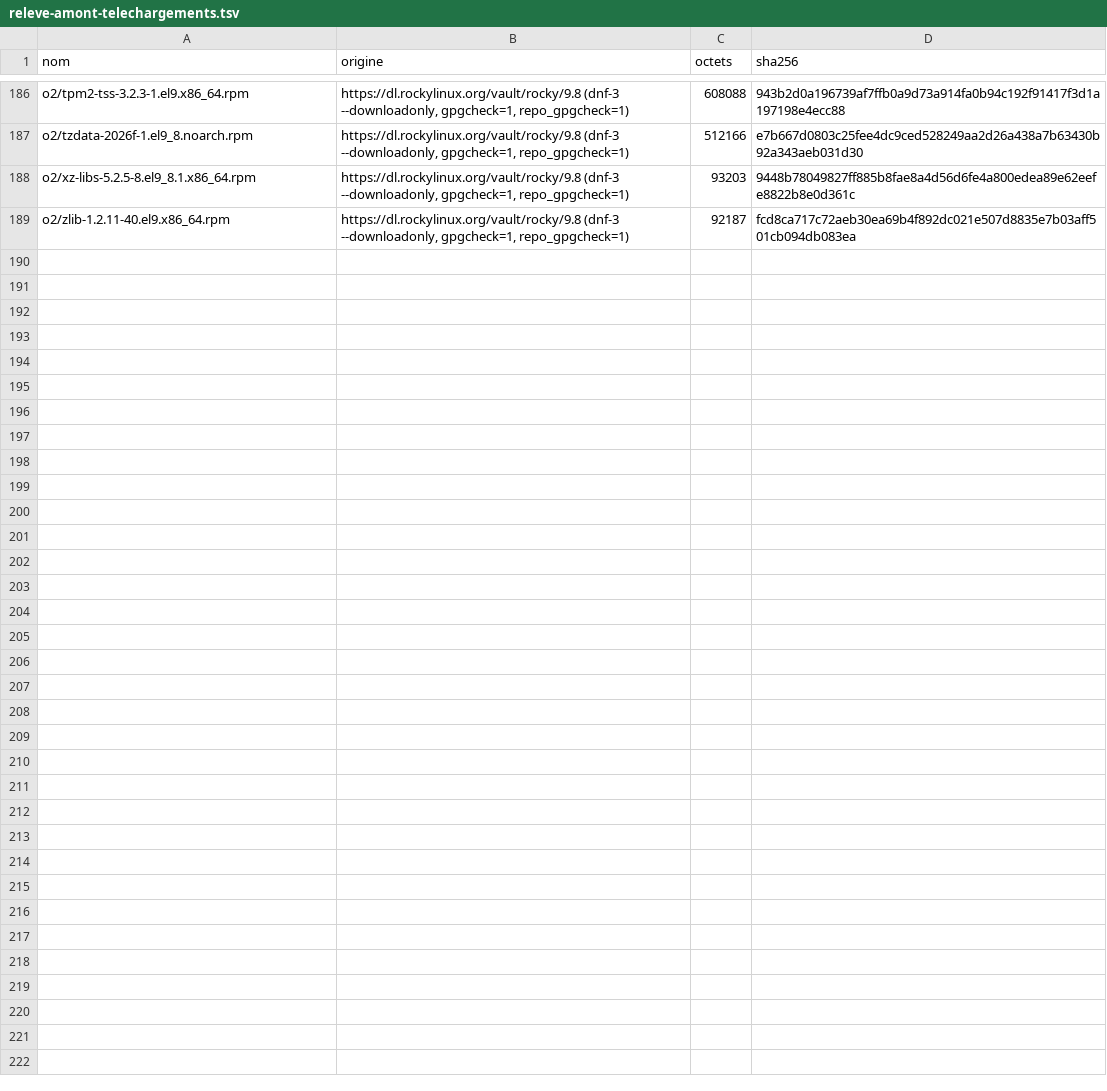
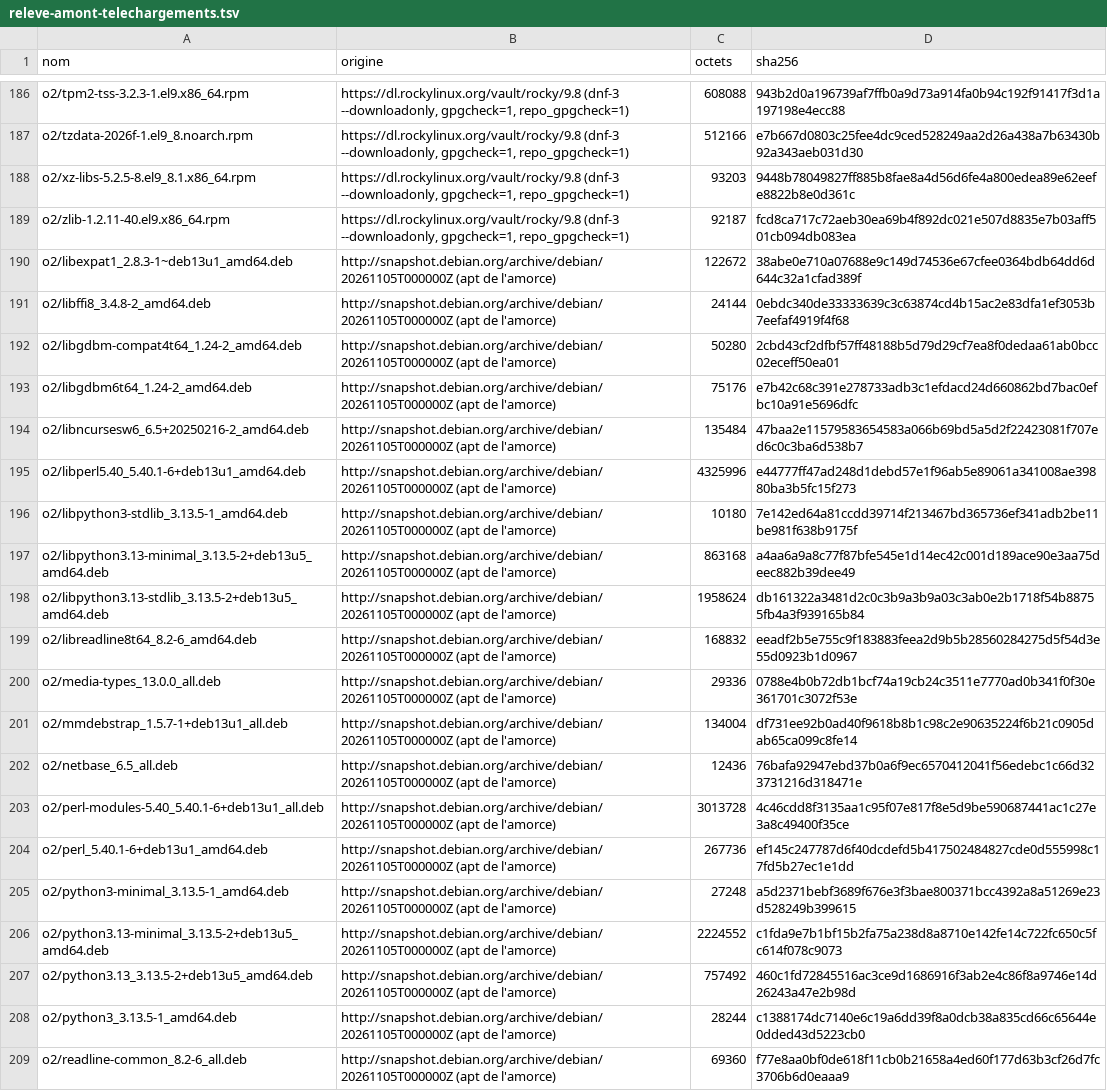
Before and after one commit to gigi206/supply-chain, a TSV file: poc/bricks/09-openpgp-signing/resultats/releve-amont-telechargements.tsv, drawn as a sheet; only a part is shown, gaps mark what is left out.

Commit message:
Brique 09, O2 : relance de debian_amorce passée (16:25:53 à 16:26:00 UTC, code 0), DA1 et DA2 tenues
Accord du propriétaire « Oui, relance-la ». docker-clean mis de côté ; 20 .deb sur 20 conformes au Packages.xz vérifié
(14 298 692 octets, listés) ; InRelease égal au relevé ; mmdebstrap 1.5.7 installé dans l amorce.

```diff
--- a/poc/bricks/09-openpgp-signing/resultats/releve-amont-telechargements.tsv
+++ b/poc/bricks/09-openpgp-signing/resultats/releve-amont-telechargements.tsv
@@ -189 +189,21 @@ o2/xz-libs-5.2.5-8.el9_8.1.x86_64.rpm	https://dl.rockylinux.org/vault/rocky/9.8
 o2/zlib-1.2.11-40.el9.x86_64.rpm	https://dl.rockylinux.org/vault/rocky/9.8 (dnf-3 --downloadonly, gpgcheck=1, repo_gpgcheck=1)	92187	fcd8ca717c72aeb30ea69b4f892dc021e507d8835e7b03aff501cb094db083ea
+o2/libexpat1_2.8.3-1~deb13u1_amd64.deb	http://snapshot.debian.org/archive/debian/20261105T000000Z (apt de l'amorce)	122672	38abe0e710a07688e9c149d74536e67cfee0364bdb64dd6d644c32a1cfad389f
+o2/libffi8_3.4.8-2_amd64.deb	http://snapshot.debian.org/archive/debian/20261105T000000Z (apt de l'amorce)	24144	0ebdc340de33333639c3c63874cd4b15ac2e83dfa1ef3053b7eefaf4919f4f68
+o2/libgdbm-compat4t64_1.24-2_amd64.deb	http://snapshot.debian.org/archive/debian/20261105T000000Z (apt de l'amorce)	50280	2cbd43cf2dfbf57ff48188b5d79d29cf7ea8f0dedaa61ab0bcc02eceff50ea01
+o2/libgdbm6t64_1.24-2_amd64.deb	http://snapshot.debian.org/archive/debian/20261105T000000Z (apt de l'amorce)	75176	e7b42c68c391e278733adb3c1efdacd24d660862bd7bac0efbc10a91e5696dfc
+o2/libncursesw6_6.5+20250216-2_amd64.deb	http://snapshot.debian.org/archive/debian/20261105T000000Z (apt de l'amorce)	135484	47baa2e11579583654583a066b69bd5a5d2f22423081f707ed6c0c3ba6d538b7
+o2/libperl5.40_5.40.1-6+deb13u1_amd64.deb	http://snapshot.debian.org/archive/debian/20261105T000000Z (apt de l'amorce)	4325996	e44777ff47ad248d1debd57e1f96ab5e89061a341008ae39880ba3b5fc15f273
+o2/libpython3-stdlib_3.13.5-1_amd64.deb	http://snapshot.debian.org/archive/debian/20261105T000000Z (apt de l'amorce)	10180	7e142ed64a81ccdd39714f213467bd365736ef341adb2be11be981f638b9175f
+o2/libpython3.13-minimal_3.13.5-2+deb13u5_amd64.deb	http://snapshot.debian.org/archive/debian/20261105T000000Z (apt de l'amorce)	863168	a4aa6a9a8c77f87bfe545e1d14ec42c001d189ace90e3aa75deec882b39dee49
+o2/libpython3.13-stdlib_3.13.5-2+deb13u5_amd64.deb	http://snapshot.debian.org/archive/debian/20261105T000000Z (apt de l'amorce)	1958624	db161322a3481d2c0c3b9a3b9a03c3ab0e2b1718f54b88755fb4a3f939165b84
+o2/libreadline8t64_8.2-6_amd64.deb	http://snapshot.debian.org/archive/debian/20261105T000000Z (apt de l'amorce)	168832	eeadf2b5e755c9f183883feea2d9b5b28560284275d5f54d3e55d0923b1d0967
+o2/media-types_13.0.0_all.deb	http://snapshot.debian.org/archive/debian/20261105T000000Z (apt de l'amorce)	29336	0788e4b0b72db1bcf74a19cb24c3511e7770ad0b341f0f30e361701c3072f53e
+o2/mmdebstrap_1.5.7-1+deb13u1_all.deb	http://snapshot.debian.org/archive/debian/20261105T000000Z (apt de l'amorce)	134004	df731ee92b0ad40f9618b8b1c98c2e90635224f6b21c0905dab65ca099c8fe14
+o2/netbase_6.5_all.deb	http://snapshot.debian.org/archive/debian/20261105T000000Z (apt de l'amorce)	12436	76bafa92947ebd37b0a6f9ec6570412041f56edebc1c66d323731216d318471e
+o2/perl-modules-5.40_5.40.1-6+deb13u1_all.deb	http://snapshot.debian.org/archive/debian/20261105T000000Z (apt de l'amorce)	3013728	4c46cdd8f3135aa1c95f07e817f8e5d9be590687441ac1c27e3a8c49400f35ce
+o2/perl_5.40.1-6+deb13u1_amd64.deb	http://snapshot.debian.org/archive/debian/20261105T000000Z (apt de l'amorce)	267736	ef145c247787d6f40dcdefd5b417502484827cde0d555998c17fd5b27ec1e1dd
+o2/python3-minimal_3.13.5-1_amd64.deb	http://snapshot.debian.org/archive/debian/20261105T000000Z (apt de l'amorce)	27248	a5d2371bebf3689f676e3f3bae800371bcc4392a8a51269e23d528249b399615
+o2/python3.13-minimal_3.13.5-2+deb13u5_amd64.deb	http://snapshot.debian.org/archive/debian/20261105T000000Z (apt de l'amorce)	2224552	c1fda9e7b1bf15b2fa75a238d8a8710e142fe14c722fc650c5fc614f078c9073
+o2/python3.13_3.13.5-2+deb13u5_amd64.deb	http://snapshot.debian.org/archive/debian/20261105T000000Z (apt de l'amorce)	757492	460c1fd72845516ac3ce9d1686916f3ab2e4c86f8a9746e14d26243a47e2b98d
+o2/python3_3.13.5-1_amd64.deb	http://snapshot.debian.org/archive/debian/20261105T000000Z (apt de l'amorce)	28244	c1388174dc7140e6c19a6dd39f8a0dcb38a835cd66c65644e0dded43d5223cb0
+o2/readline-common_8.2-6_all.deb	http://snapshot.debian.org/archive/debian/20261105T000000Z (apt de l'amorce)	69360	f77e8aa0bf0de618f11cb0b21658a4ed60f177d63b3cf26d7fc3706b6d0eaaa9
```
Also changed, not shown: 2 other files.
